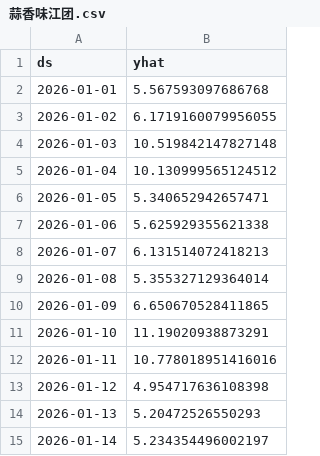
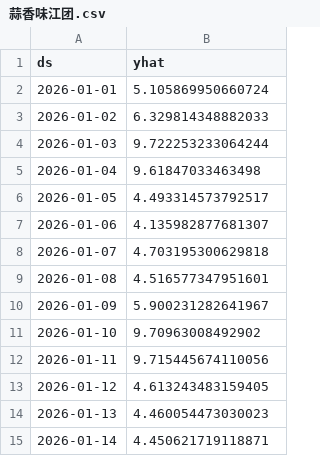
Before and after one commit to Fubuki233/SmartSusChef, a CSV file: ML/outputs/forecasts/蒜香味江团.csv, drawn as a sheet.

```diff
--- a/ML/outputs/forecasts/蒜香味江团.csv
+++ b/ML/outputs/forecasts/蒜香味江团.csv
@@ -1,15 +1,15 @@
 ds,yhat
-2026-01-01,5.567593097686768
-2026-01-02,6.1719160079956055
-2026-01-03,10.519842147827148
-2026-01-04,10.130999565124512
-2026-01-05,5.340652942657471
-2026-01-06,5.625929355621338
-2026-01-07,6.131514072418213
-2026-01-08,5.355327129364014
-2026-01-09,6.650670528411865
-2026-01-10,11.19020938873291
-2026-01-11,10.778018951416016
-2026-01-12,4.954717636108398
-2026-01-13,5.20472526550293
-2026-01-14,5.234354496002197
+2026-01-01,5.105869950660724
+2026-01-02,6.329814348882033
+2026-01-03,9.722253233064244
+2026-01-04,9.61847033463498
+2026-01-05,4.493314573792517
+2026-01-06,4.135982877681307
+2026-01-07,4.703195300629818
+2026-01-08,4.516577347951601
+2026-01-09,5.900231282641967
+2026-01-10,9.70963008492902
+2026-01-11,9.715445674110056
+2026-01-12,4.613243483159405
+2026-01-13,4.460054473030023
+2026-01-14,4.450621719118871
```
Also changed, not shown: ML/outputs/forecasts/掌中宝.csv, ML/outputs/forecasts/烤羊肉串.csv, 22 other files.
